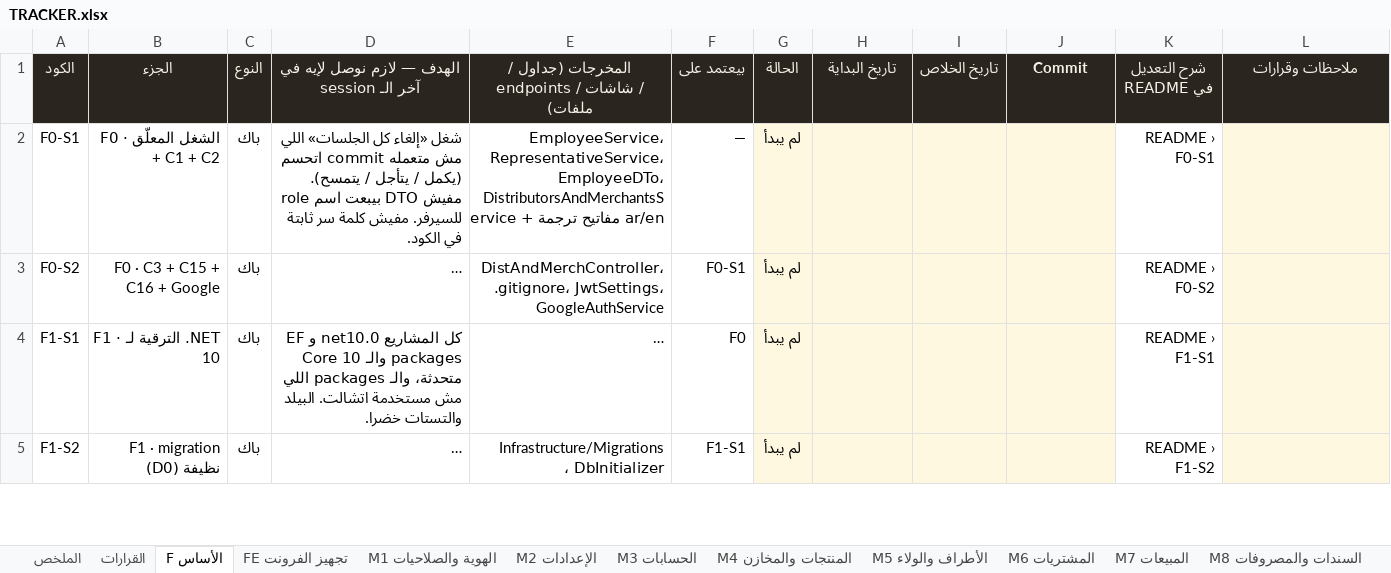
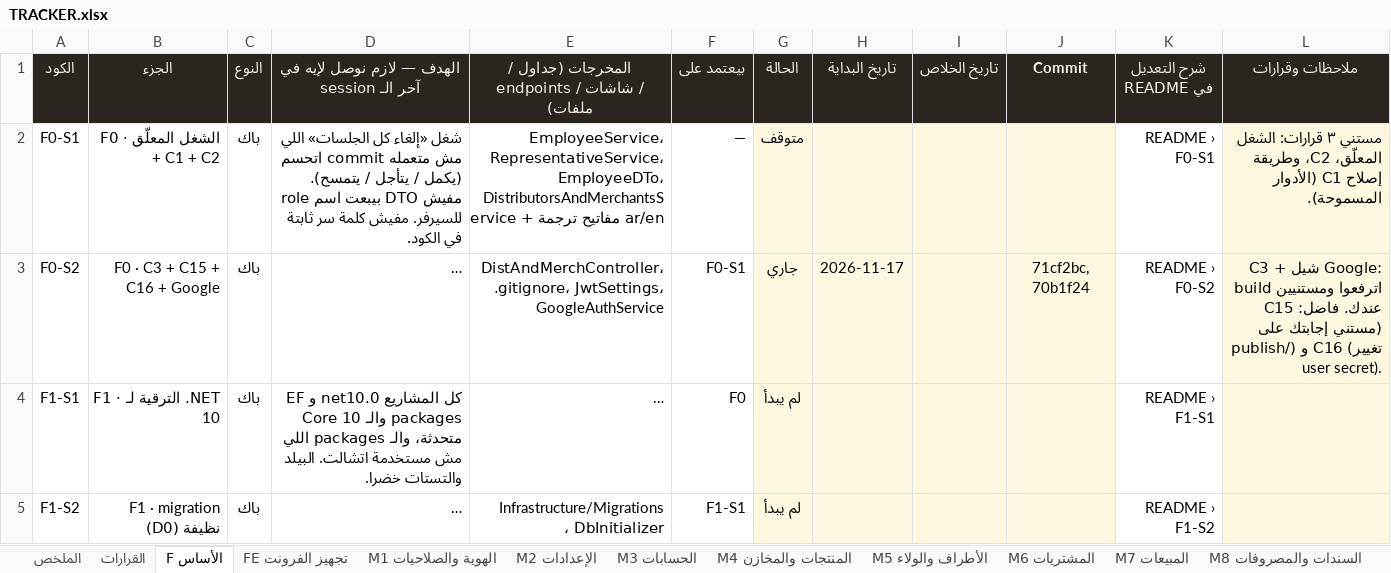
Before and after one commit to BelalMuhamed/ElsadatSearmFullyProject, an Excel workbook: Docs/docs/refactor/TRACKER.xlsx, sheet F الأساس, drawn as a sheet; only a part is shown; long unchanged cells end in …; values as stored, in another font and other column widths than the file's, no borders; conditional formats not drawn; the diff names each change by its address in the sheet, - before the commit and + after, or states it on an @@ line.

```diff
--- a/Docs/docs/refactor/TRACKER.xlsx (sheet F الأساس)
+++ b/Docs/docs/refactor/TRACKER.xlsx (sheet F الأساس)
-G2 (الحالة): لم يبدأ
+G2 (الحالة): متوقف
-L2 (ملاحظات وقرارات): (empty)
+L2 (ملاحظات وقرارات): مستني ٣ قرارات: الشغل المعلّق، C2، وطريقة إصلاح C1 (الأدوار المسموحة).
-G3 (الحالة): لم يبدأ
+G3 (الحالة): جاري
-H3 (تاريخ البداية): (empty)
+H3 (تاريخ البداية): 2026-11-17
-J3 (Commit): (empty)
+J3 (Commit): 71cf2bc, 70b1f24
-L3 (ملاحظات وقرارات): (empty)
+L3 (ملاحظات وقرارات): C3 + شيل Google: اترفعوا ومستنيين build عندك. فاضل: C15 (مستني إجابتك على publish/) و C16 (تغيير user secret).
```
Also changed, not shown: sheet الملخص, 2 other files.
